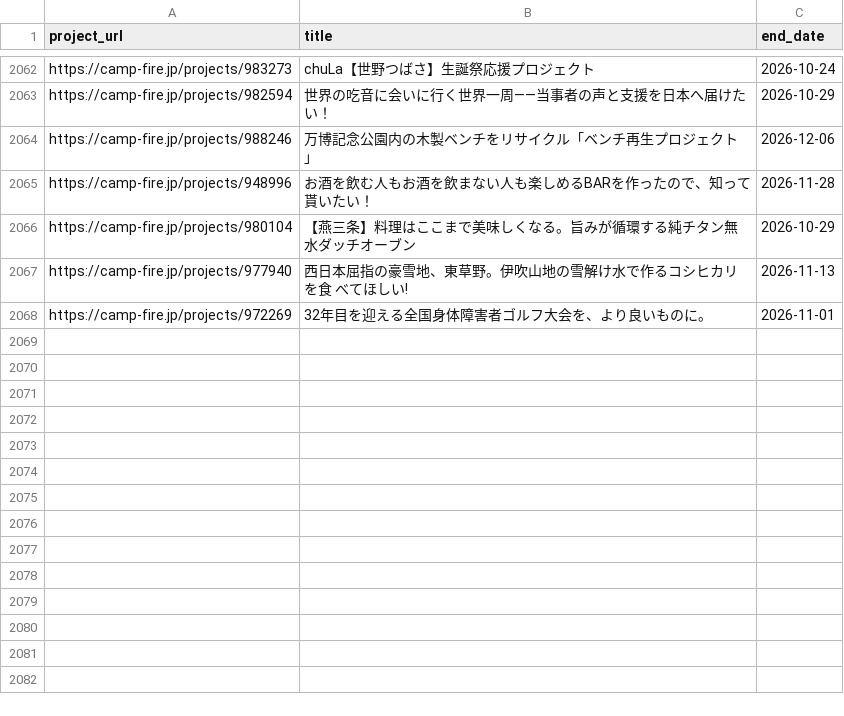
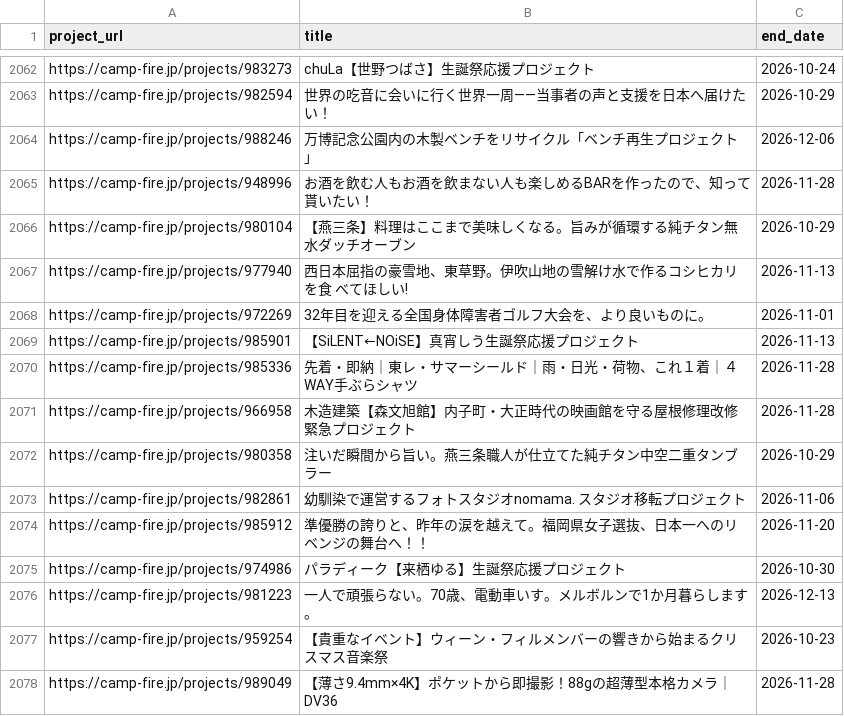
Before and after one commit to onoda38/clowd-funding, a CSV file: projects.csv, drawn as a sheet; only a part is shown, gaps mark what is left out.

```diff
--- a/projects.csv
+++ b/projects.csv
@@ -2068 +2068,11 @@ https://camp-fire.jp/projects/977940,西日本屈指の豪雪地、東草野。
 https://camp-fire.jp/projects/972269,32年目を迎える全国身体障害者ゴルフ大会を、より良いものに。,2026-11-01
+https://camp-fire.jp/projects/985901,【SiLENT←NOiSE】真宵しう生誕祭応援プロジェクト,2026-11-13
+https://camp-fire.jp/projects/985336,先着・即納｜東レ・サマーシールド｜雨・日光・荷物、これ１着｜４WAY手ぶらシャツ,2026-11-28
+https://camp-fire.jp/projects/966958,木造建築【森文旭館】内子町・大正時代の映画館を守る屋根修理改修緊急プロジェクト,2026-11-28
+https://camp-fire.jp/projects/980358,注いだ瞬間から旨い。燕三条職人が仕立てた純チタン中空二重タンブラー,2026-10-29
+https://camp-fire.jp/projects/982861,幼馴染で運営するフォトスタジオnomama. スタジオ移転プロジェクト,2026-11-06
+https://camp-fire.jp/projects/985912,準優勝の誇りと、昨年の涙を越えて。福岡県女子選抜、日本一へのリベンジの舞台へ！！,2026-11-20
+https://camp-fire.jp/projects/974986,パラディーク【来栖ゆる】生誕祭応援プロジェクト,2026-10-30
+https://camp-fire.jp/projects/981223,一人で頑張らない。70歳、電動車いす。メルボルンで1か月暮らします。,2026-12-13
+https://camp-fire.jp/projects/959254,【貴重なイベント】ウィーン・フィルメンバーの響きから始まるクリスマス音楽祭,2026-10-23
+https://camp-fire.jp/projects/989049,【薄さ9.4mm×4K】ポケットから即撮影！88gの超薄型本格カメラ｜DV36,2026-11-28
```
Also changed, not shown: 1 other file.
